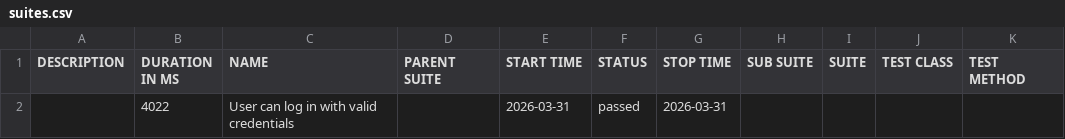
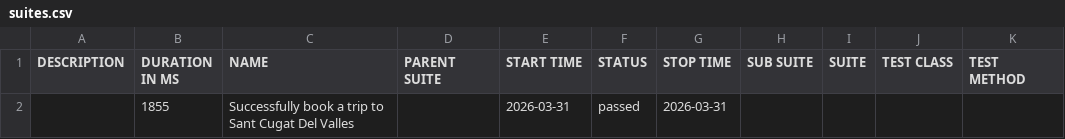
Before and after one commit to ipedevi/PythonSeleniumCucumber, a CSV file: data/suites.csv, drawn as a sheet.

```diff
--- a/data/suites.csv
+++ b/data/suites.csv
@@ -1,2 +1,2 @@
 "DESCRIPTION","DURATION IN MS","NAME","PARENT SUITE","START TIME","STATUS","STOP TIME","SUB SUITE","SUITE","TEST CLASS","TEST METHOD"
-"","4022","User can log in with valid credentials","","2026-03-31","passed","2026-03-31","","","",""
+"","1855","Successfully book a trip to Sant Cugat Del Valles","","2026-03-31","passed","2026-03-31","","","",""
```
Also changed, not shown: 20 other files.
